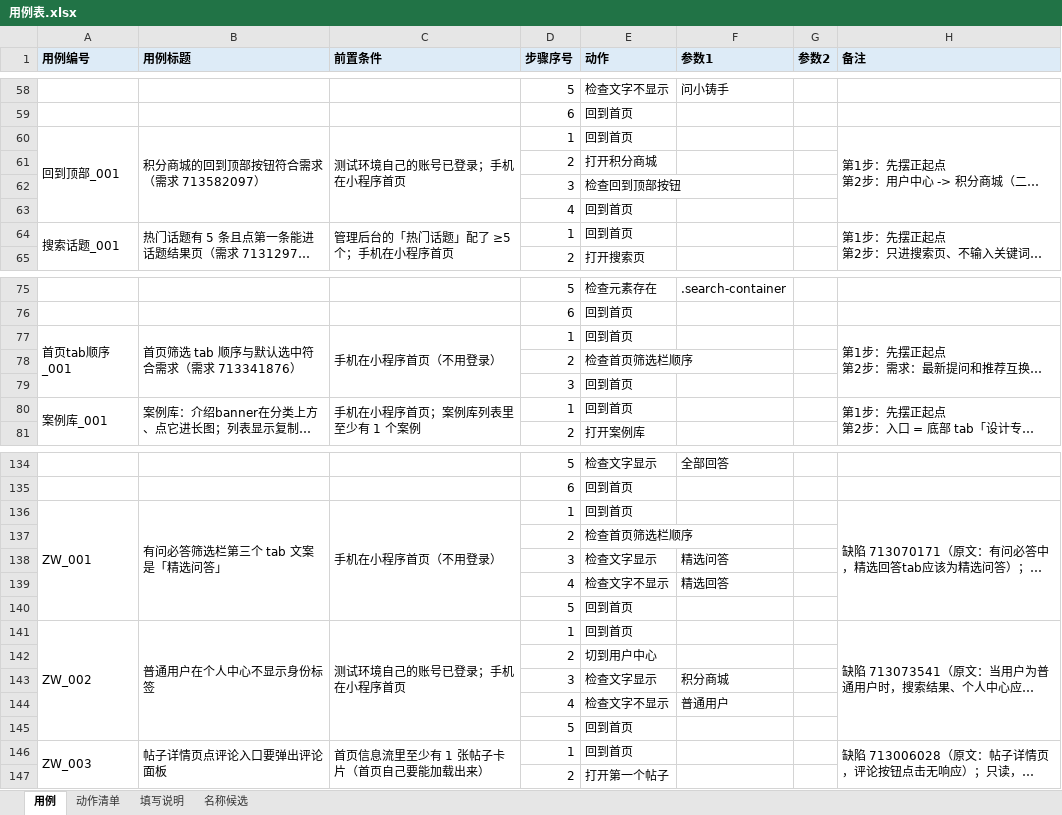
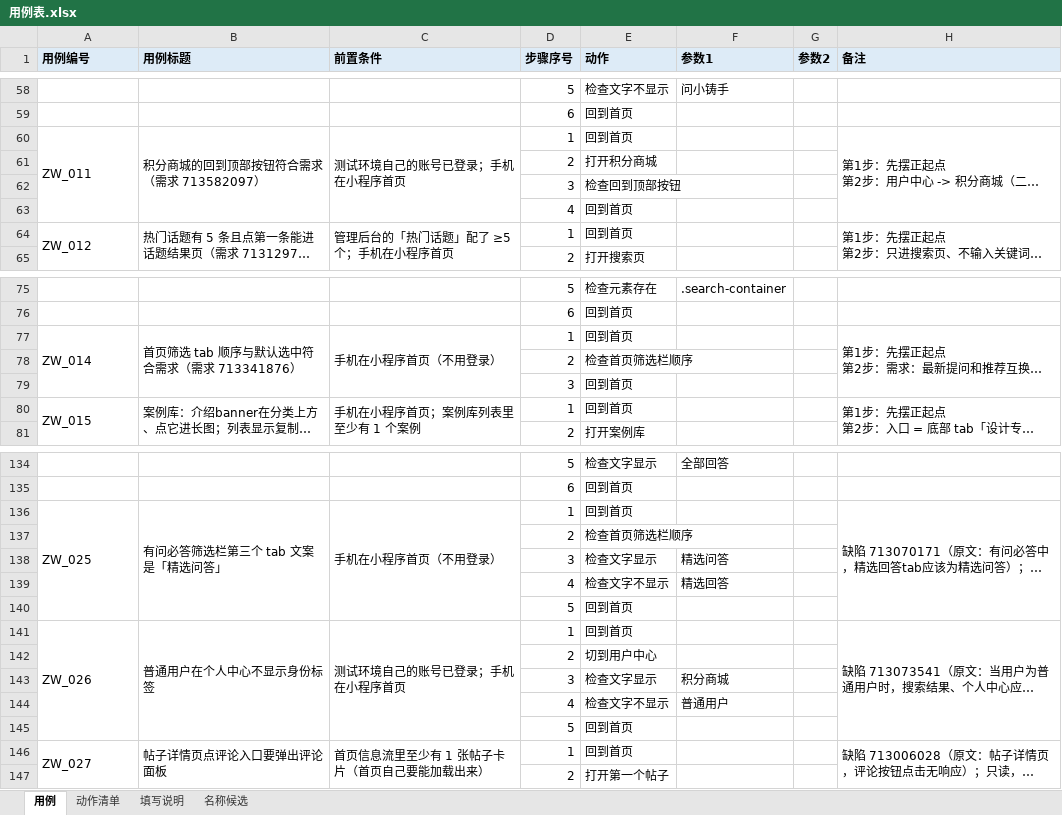
Before and after one commit to 1207328466-sys/Miniapp--gpt, an Excel workbook: cases/用例表.xlsx, sheet 用例, drawn as a sheet; only a part is shown, gaps mark what is left out; long unchanged cells end in …; values as stored, in another font and other column widths than the file's, no borders; the diff covers the shown part only; the diff names each change by its address in the sheet, - before the commit and + after, or states it on an @@ line.

Commit message:
refactor: 用例表整表统一编号 ZW_001~ZW_028（按表格顺序），同步全部文档与脚本引用
表格：28 条用例按出现顺序重排成 ZW_001…ZW_028（只改「用例编号」列，标题/前置条件/步骤一字不动）
  ZW_001 活动入口 / ZW_002 搜索页 / ZW_003 答题页 / … / ZW_022 测试 / ZW_023~024 中文搜索
  ZW_025~ZW_028 缺陷回归（原来是 ZW_001~ZW_004）

同步引用：docs 7 份 + knowledge 4 份 + run.py / conftest.py / base_page.js / app_common.js /
  quiz_data_report.py / probe_post_comment_entry.js / export_cases.py 的填表说明
手册「编号写法」改成：整表已统一 ZW_001~ZW_028，自己新加往后排（ZW_029…）；
  练习示例改用 ZW_101~ZW_104，示例里的 python run.py -k 命令同步更新

真机复验：python run.py -k 「ZW_002 or ZW_027」 —— 2 条全绿（都是只读用例，没有碰库里的数据）
离线闸门 18 道全绿

```diff
--- a/cases/用例表.xlsx (sheet 用例)
+++ b/cases/用例表.xlsx (sheet 用例)
-A60 (用例编号): 回到顶部_001
+A60 (用例编号): ZW_011
-A64 (用例编号): 搜索话题_001
+A64 (用例编号): ZW_012
-A77 (用例编号): 首页tab顺序_001
+A77 (用例编号): ZW_014
-A80 (用例编号): 案例库_001
+A80 (用例编号): ZW_015
-A136 (用例编号): ZW_001
+A136 (用例编号): ZW_025
-A141 (用例编号): ZW_002
+A141 (用例编号): ZW_026
-A146 (用例编号): ZW_003
+A146 (用例编号): ZW_027
```
Also changed, not shown: 21 edited cells elsewhere in this sheet, 18 other files.
